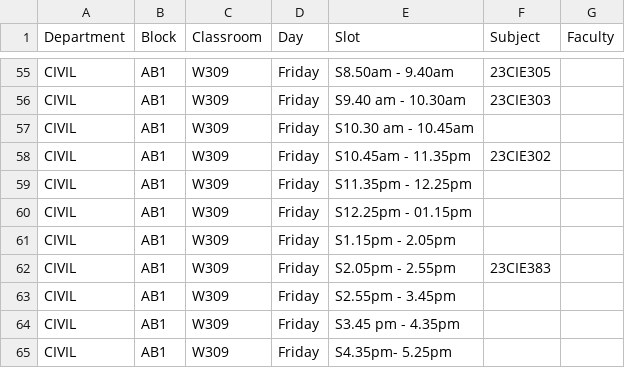
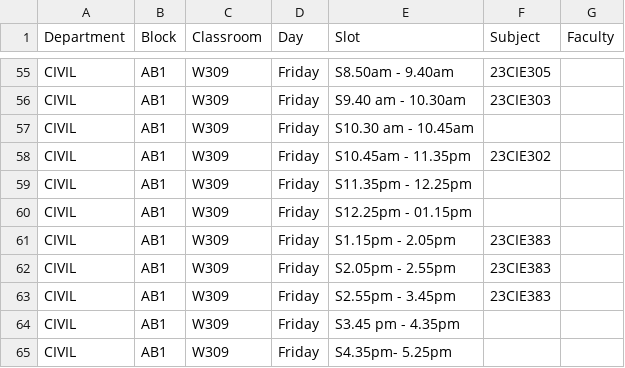
Before and after one commit to gayathry575/freeslot, a CSV file: civil_timetable_neat.csv, drawn as a sheet; only a part is shown, gaps mark what is left out; the diff covers the shown part only.

```diff
--- a/civil_timetable_neat.csv
+++ b/civil_timetable_neat.csv
@@ -60,5 +60,5 @@ CIVIL,AB1,W309,Friday,S11.35pm - 12.25pm,,
 CIVIL,AB1,W309,Friday,S12.25pm - 01.15pm,,
-CIVIL,AB1,W309,Friday,S1.15pm - 2.05pm,,
+CIVIL,AB1,W309,Friday,S1.15pm - 2.05pm,23CIE383,
 CIVIL,AB1,W309,Friday,S2.05pm - 2.55pm,23CIE383,
-CIVIL,AB1,W309,Friday,S2.55pm - 3.45pm,,
+CIVIL,AB1,W309,Friday,S2.55pm - 3.45pm,23CIE383,
 CIVIL,AB1,W309,Friday,S3.45 pm - 4.35pm,,
```
Also changed, not shown: 9 edited cells elsewhere in this file.
